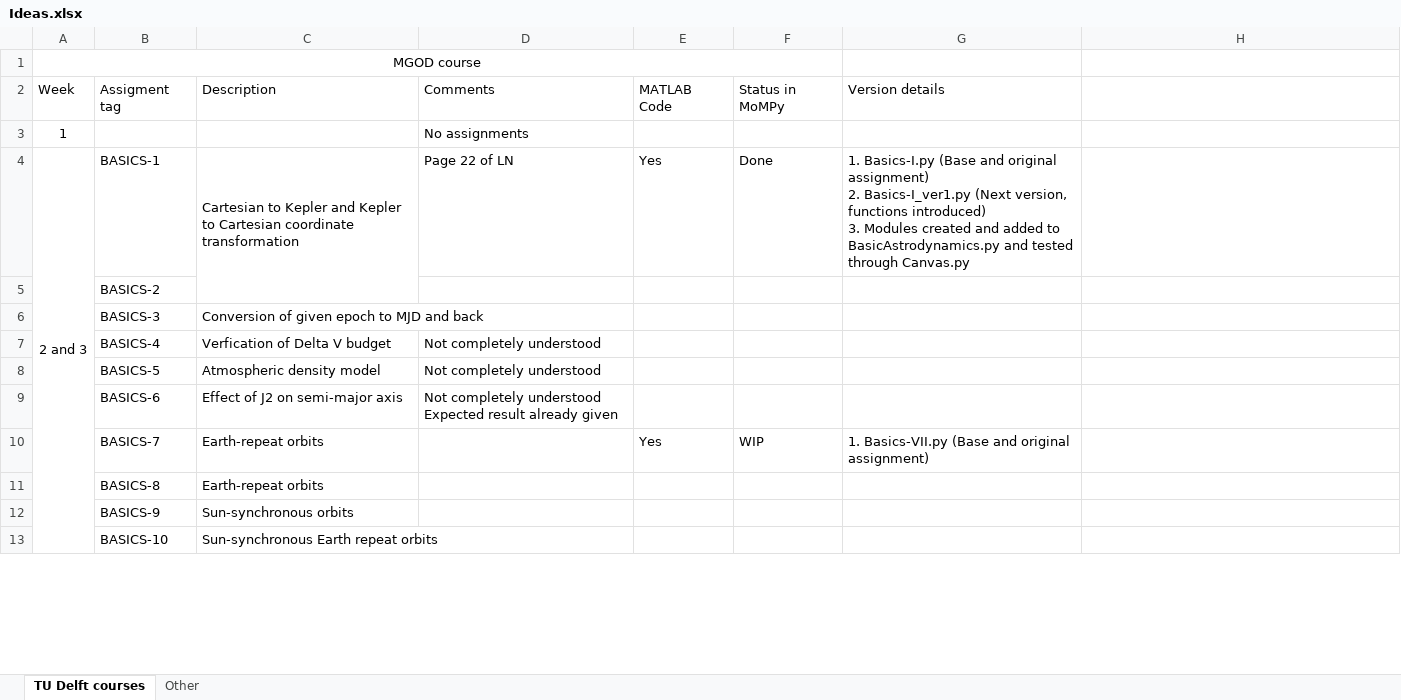
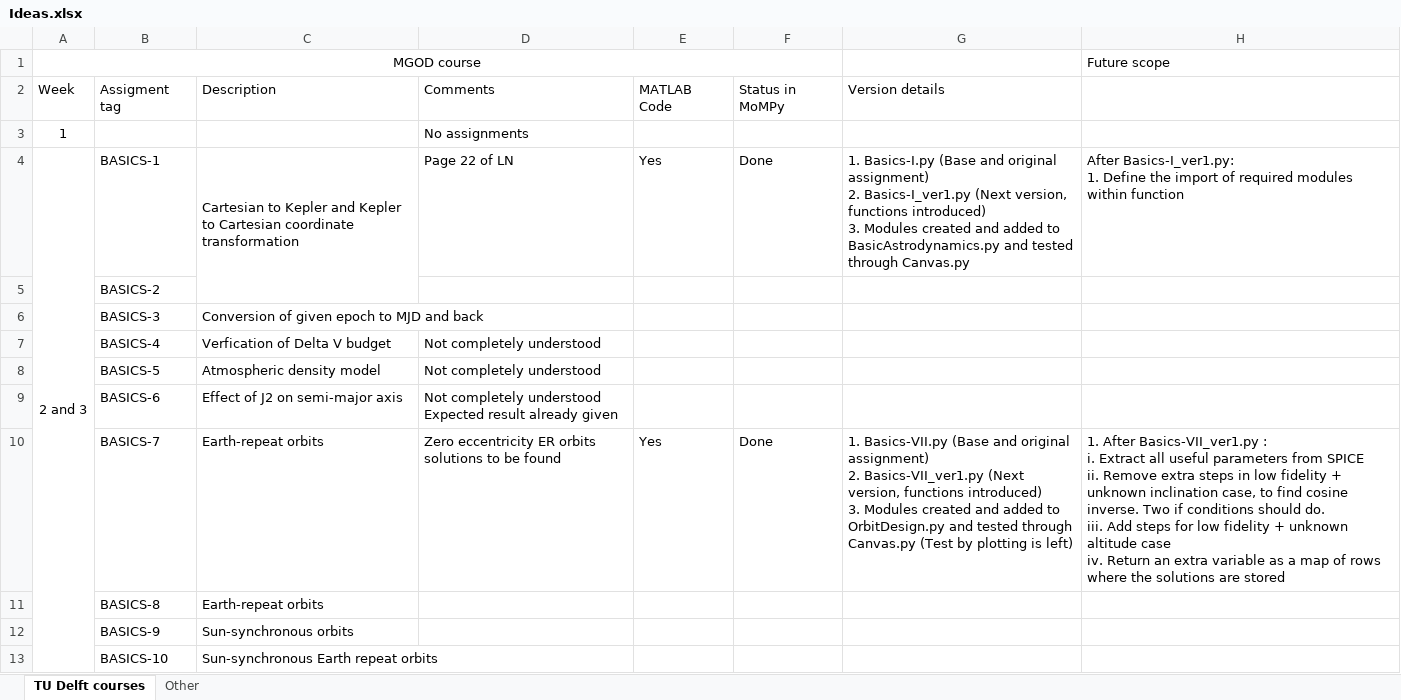
Before and after one commit to whigg/MoMpy, an Excel workbook: Laboratory/Ideas.xlsx, sheet TU Delft courses, drawn as a sheet; only a part is shown; values as stored, in another font and other column widths than the file's, no borders; ↵ is a line break in a cell; the diff names each change by its address in the sheet, - before the commit and + after, or states it on an @@ line.

Commit message:
After testing modules for ER orbits at all three runs, no results are plotted

```diff
--- a/Laboratory/Ideas.xlsx (sheet TU Delft courses)
+++ b/Laboratory/Ideas.xlsx (sheet TU Delft courses)
-H1: (empty)
+H1: Future scope
-H4: (empty)
+H4: After Basics-I_ver1.py: ↵ 1. Define the import of required modules within function
-D10: (empty)
+D10: Zero eccentricity ER orbits solutions to be found
-F10: WIP
+F10: Done
-G10: …original assignment)
+G10: …original assignment) ↵ 2. Basics-VII_ver1.py (Next version, functions introduced) ↵ 3. Modules created and added to OrbitDesign.py and tested through Canvas.py (Test by plotting is left)
-H10: (empty)
+H10: 1. After Basics-VII_ver1.py : ↵ i. Extract all useful parameters from SPICE ↵ ii. Remove extra steps in low fidelity + unknown inclination case, to find cosine inverse. Two if conditions should do. ↵ iii. Add steps for low fidelity + unknown altitude case ↵ iv. Return an extra variable as a map of rows where the solutions are stored
```
Also changed, not shown: 3 other files.
